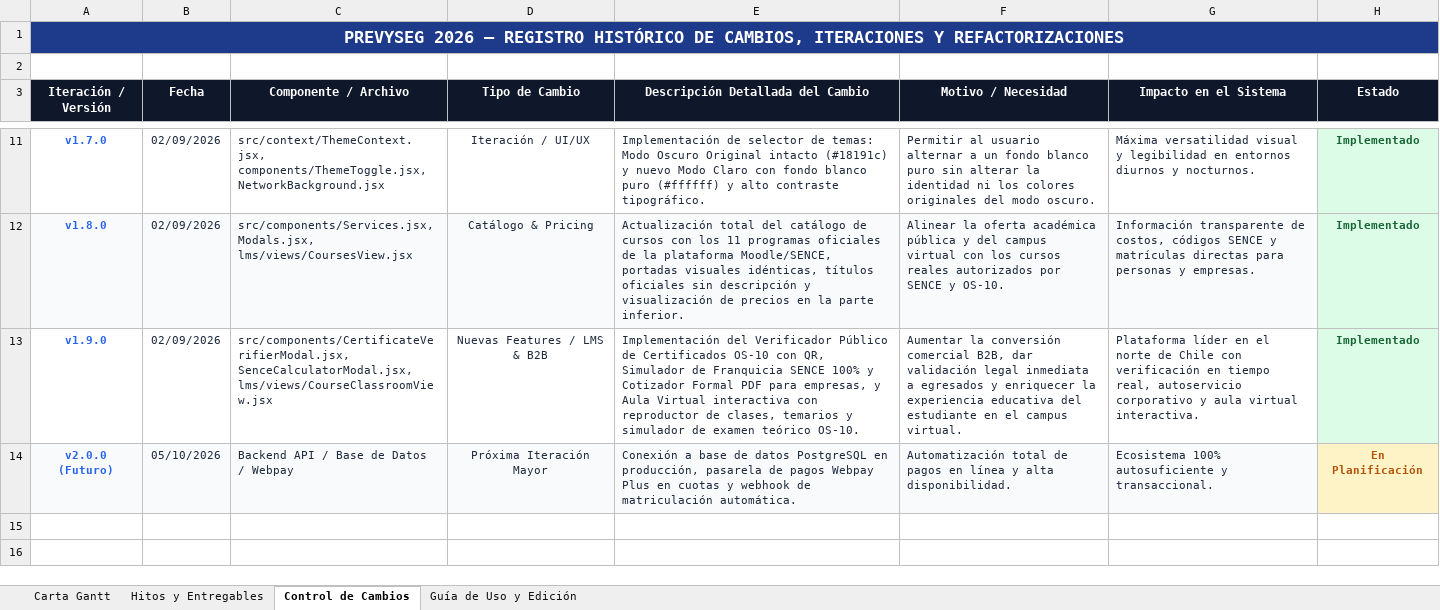
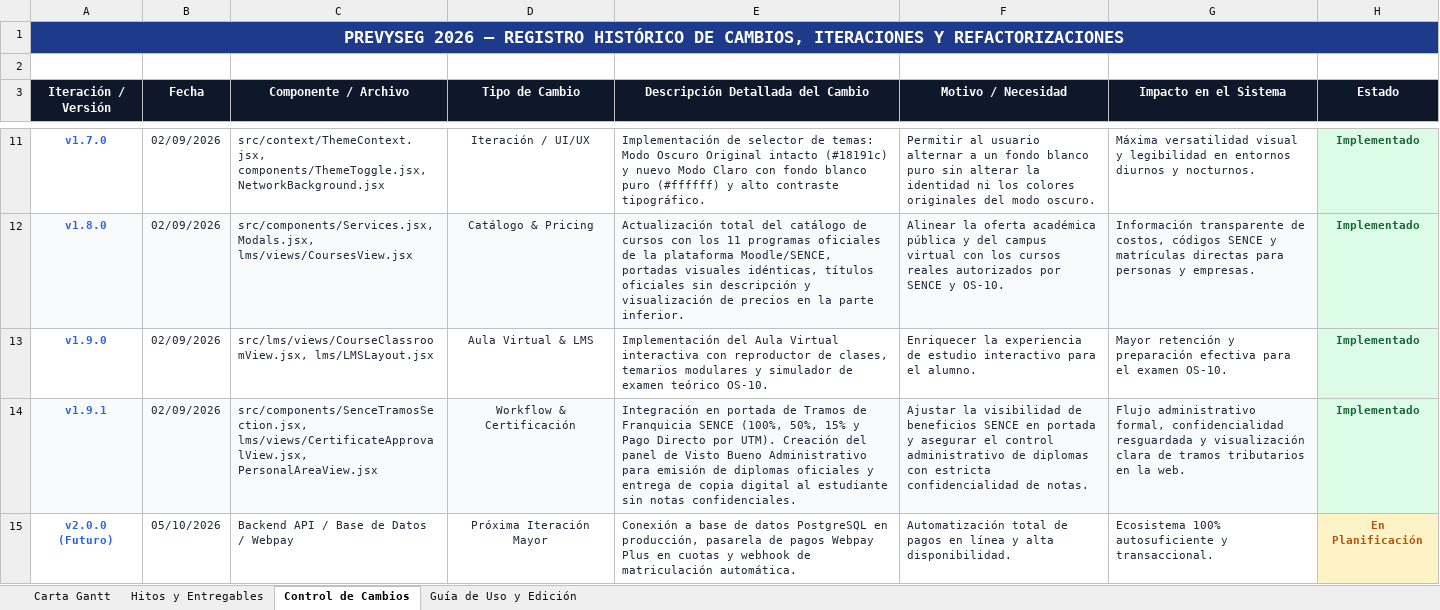
Before and after one commit to Sebastianaso/PrevySeg2026, an Excel workbook: Carta_Gantt_PrevySeg_2026.xlsx, sheet Control de Cambios, drawn as a sheet; only a part is shown, gaps mark what is left out; values as stored, in another font and other column widths than the file's, no borders; addresses are those after the commit; the diff names each change by its address in the sheet, - before the commit and + after, or states it on an @@ line.

Commit message:
feat: integrar seccion de tramos SENCE en inicio y panel de visto bueno administrativo para emision de certificados sin notas confidenciales

```diff
--- a/Carta_Gantt_PrevySeg_2026.xlsx (sheet Control de Cambios)
+++ b/Carta_Gantt_PrevySeg_2026.xlsx (sheet Control de Cambios)
-C13 (Componente / Archivo): src/components/CertificateVerifierModal.jsx, SenceCalculatorModal.jsx, lms/views/CourseClassroomView.jsx
+C13 (Componente / Archivo): src/lms/views/CourseClassroomView.jsx, lms/LMSLayout.jsx
-D13 (Tipo de Cambio): Nuevas Features / LMS & B2B
+D13 (Tipo de Cambio): Aula Virtual & LMS
-E13 (Descripción Detallada del Cambio): Implementación del Verificador Público de Certificados OS-10 con QR, Simulador de Franquicia SENCE 100% y Cotizador Formal PDF para empresas, y Aula Virtual interactiva con reproductor de clases, temarios y simulador…
+E13 (Descripción Detallada del Cambio): Implementación del Aula Virtual interactiva con reproductor de clases, temarios modulares y simulador…
-F13 (Motivo / Necesidad): Aumentar la conversión comercial B2B, dar validación legal inmediata a egresados y enriquecer la experiencia educativa del estudiante en el campus virtual.
+F13 (Motivo / Necesidad): Enriquecer la experiencia de estudio interactivo para el alumno.
-G13 (Impacto en el Sistema): Plataforma líder en el norte de Chile con verificación en tiempo real, autoservicio corporativo y aula virtual interactiva.
+G13 (Impacto en el Sistema): Mayor retención y preparación efectiva para el examen OS-10.
+row 14: v1.9.1 | 02/09/2026 | src/components/SenceTramosSection.jsx, lms/views/CertificateApprovalView.jsx, PersonalAreaView.jsx | Workflow & Certificación | Integración en portada de Tramos de Franquicia SENCE (100%, 50%, 15% y Pago Directo por UTM). Creación del panel de Visto Bueno Administrativo para emisión de diplomas oficiales y entrega de copia digital al estudiante sin notas confidenciales. | Ajustar la visibilidad de beneficios SENCE en portada y asegurar el control administrativo de diplomas con estricta confidencialidad de notas. | Flujo administrativo formal, confidencialidad resguardada y visualización clara de tramos tributarios en la web. | Implementado
-A15:G15 fill: #F8FAFC
+A15:G15 fill: none
```
Also changed, not shown: 12 other files.
